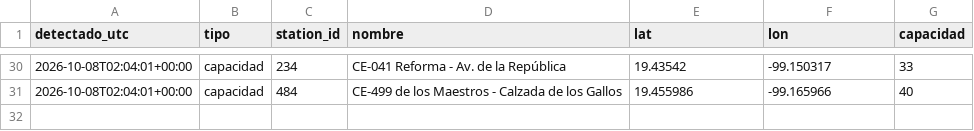
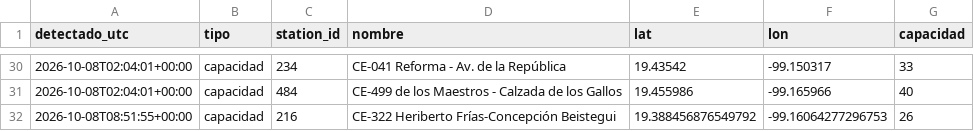
Before and after one commit to Maxtlihuac/ecobici-red-cdmx, a CSV file: info/cambios.csv, drawn as a sheet; only a part is shown, gaps mark what is left out.

```diff
--- a/info/cambios.csv
+++ b/info/cambios.csv
@@ -31 +31,2 @@ detectado_utc,tipo,station_id,nombre,lat,lon,capacidad
 2026-10-08T02:04:01+00:00,capacidad,484,CE-499 de los Maestros - Calzada de los Gallos,19.455986,-99.165966,40
+2026-10-08T08:51:55+00:00,capacidad,216,CE-322 Heriberto Frías-Concepción Beistegui,19.388456876549792,-99.16064277296753,26
```
Also changed, not shown: 3 other files.
